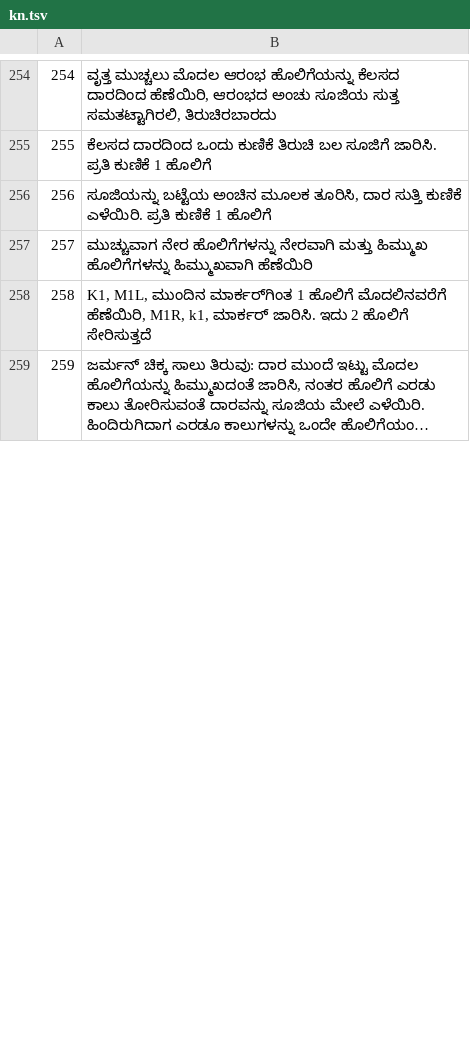
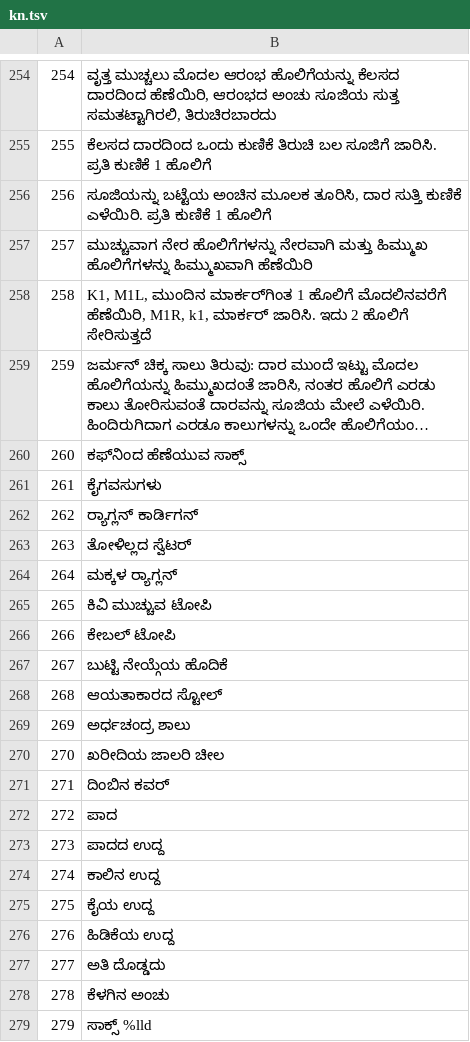
Before and after one commit to jackwallner/knit, a TSV file: scripts/l10n/kn.tsv, drawn as a sheet; only a part is shown, gaps mark what is left out; long unchanged cells end in …; the diff covers the shown part only; the diff names each change by its address in the sheet, - before the commit and + after, or states it on an @@ line.

```diff
--- a/scripts/l10n/kn.tsv
+++ b/scripts/l10n/kn.tsv
+row 260: 260 | ಕಫ್‌ನಿಂದ ಹೆಣೆಯುವ ಸಾಕ್ಸ್
+row 261: 261 | ಕೈಗವಸುಗಳು
+row 262: 262 | ರ‍್ಯಾಗ್ಲನ್ ಕಾರ್ಡಿಗನ್
+row 263: 263 | ತೋಳಿಲ್ಲದ ಸ್ವೆಟರ್
+row 264: 264 | ಮಕ್ಕಳ ರ‍್ಯಾಗ್ಲನ್
+row 265: 265 | ಕಿವಿ ಮುಚ್ಚುವ ಟೋಪಿ
+row 266: 266 | ಕೇಬಲ್ ಟೋಪಿ
+row 267: 267 | ಬುಟ್ಟಿ ನೇಯ್ಗೆಯ ಹೊದಿಕೆ
+row 268: 268 | ಆಯತಾಕಾರದ ಸ್ಟೋಲ್
+row 269: 269 | ಅರ್ಧಚಂದ್ರ ಶಾಲು
+row 270: 270 | ಖರೀದಿಯ ಜಾಲರಿ ಚೀಲ
+row 271: 271 | ದಿಂಬಿನ ಕವರ್
+row 272: 272 | ಪಾದ
+row 273: 273 | ಪಾದದ ಉದ್ದ
+row 274: 274 | ಕಾಲಿನ ಉದ್ದ
+row 275: 275 | ಕೈಯ ಉದ್ದ
+row 276: 276 | ಹಿಡಿಕೆಯ ಉದ್ದ
+row 277: 277 | ಅತಿ ದೊಡ್ಡದು
+row 278: 278 | ಕೆಳಗಿನ ಅಂಚು
+row 279: 279 | ಸಾಕ್ಸ್ %lld
```
Also changed, not shown: 27 added rows and row numbers in column A elsewhere in this file, scripts/l10n/bn.tsv, scripts/l10n/ml.tsv, 55 other files.
